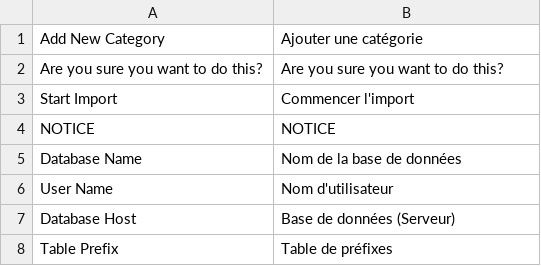
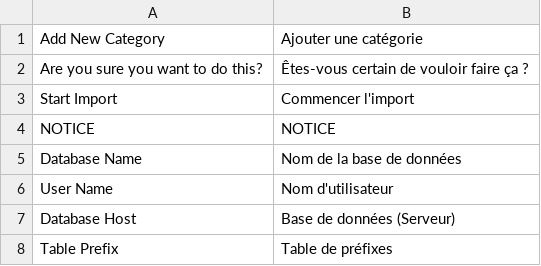
Before and after one commit to magefan/module-blog, a CSV file: i18n/fr_FR.csv, drawn as a sheet; only a part is shown.

Commit message:
Added one fr_FR translation
"Are you sure you want to do this?" ==> "Êtes-vous certain de vouloir faire ça ?"

```diff
--- a/i18n/fr_FR.csv
+++ b/i18n/fr_FR.csv
@@ -1,3 +1,3 @@
 "Add New Category","Ajouter une catégorie"
-"Are you sure you want to do this?","Are you sure you want to do this?"
+"Are you sure you want to do this?","Êtes-vous certain de vouloir faire ça ?"
 "Start Import","Commencer l'import"
```
